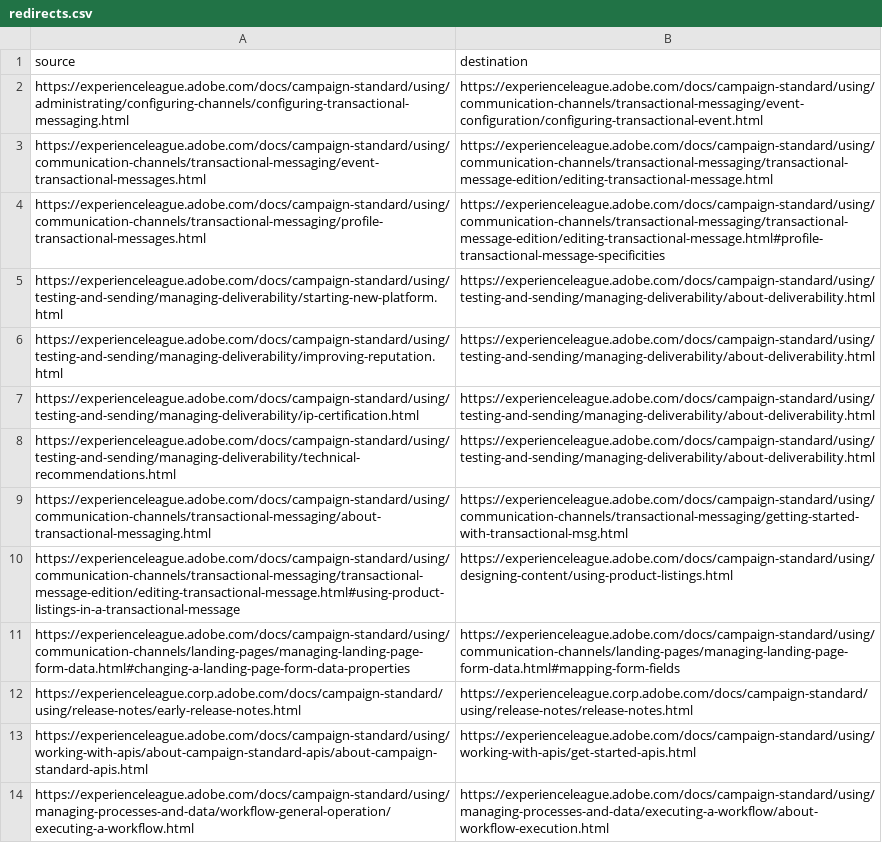
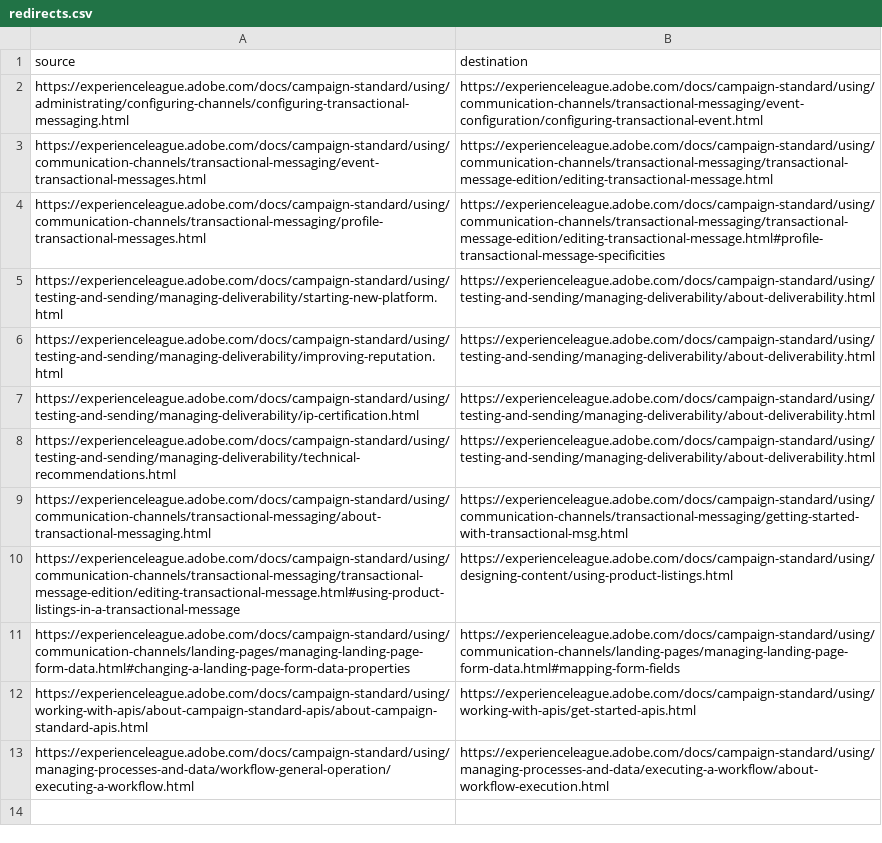
Before and after one commit to AdobeDocs/campaign-standard.sv-SE, a CSV file: redirects.csv, drawn as a sheet.

Commit message:
Synced non localizable files from repo .

```diff
--- a/redirects.csv
+++ b/redirects.csv
@@ -11,3 +11,2 @@ https://experienceleague.adobe.com/docs/campaign-standard/using/communication-ch
 https://experienceleague.adobe.com/docs/campaign-standard/using/communication-channels/landing-pages/managing-landing-page-form-data.html#changing-a-landing-page-form-data-properties,https://experienceleague.adobe.com/docs/campaign-standard/using/communication-channels/landing-pages/managing-landing-page-form-data.html#mapping-form-fields
-https://experienceleague.corp.adobe.com/docs/campaign-standard/using/release-notes/early-release-notes.html,https://experienceleague.corp.adobe.com/docs/campaign-standard/using/release-notes/release-notes.html
 https://experienceleague.adobe.com/docs/campaign-standard/using/working-with-apis/about-campaign-standard-apis/about-campaign-standard-apis.html,https://experienceleague.adobe.com/docs/campaign-standard/using/working-with-apis/get-started-apis.html
```
